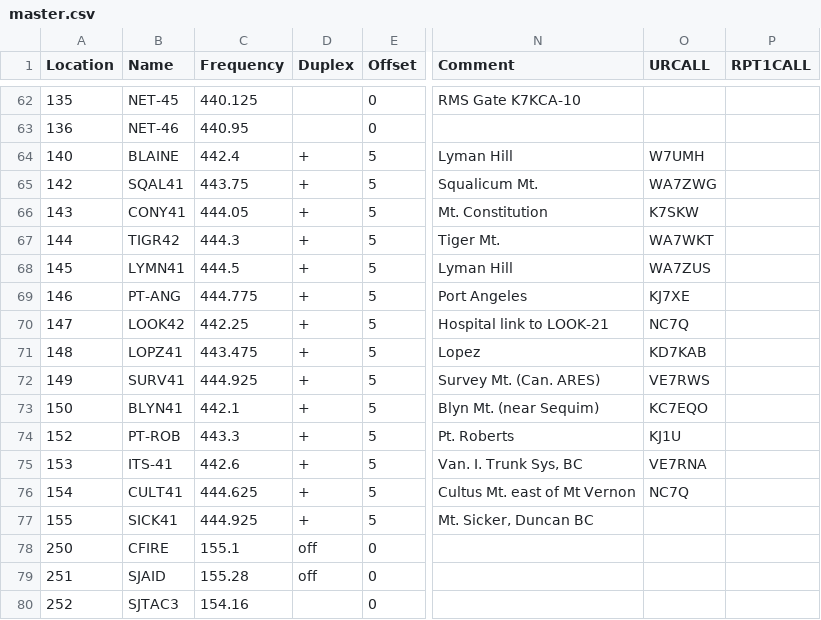
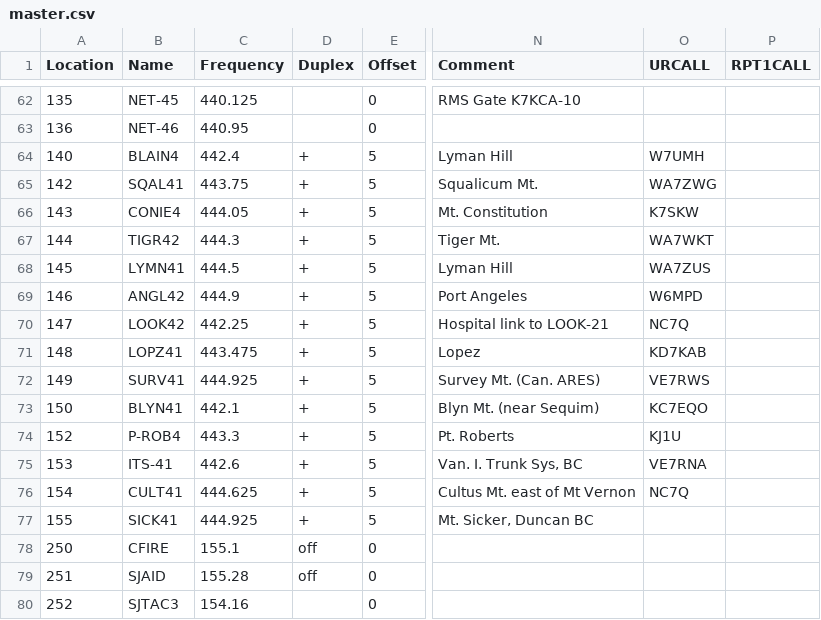
Before and after one commit to bhhoyer/SJACSflist, a CSV file: master.csv, drawn as a sheet; only a part is shown, gaps mark what is left out; the diff covers the shown part only; the diff names each change by its address in the sheet, - before the commit and + after, or states it on an @@ line.

```diff
--- a/master.csv
+++ b/master.csv
-B64 (Name): BLAINE
+B64 (Name): BLAIN4
-B66 (Name): CONY41
+B66 (Name): CONIE4
-B69 (Name): PT-ANG
+B69 (Name): ANGL42
-C69 (Frequency): 444.775
+C69 (Frequency): 444.9
-O69 (URCALL): KJ7XE
+O69 (URCALL): W6MPD
-B74 (Name): PT-ROB
+B74 (Name): P-ROB4
```
Also changed, not shown: 11 edited cells elsewhere in this file, reffiles/HTdualband_logistics.csv, reffiles/HTtriband_noob.csv.
